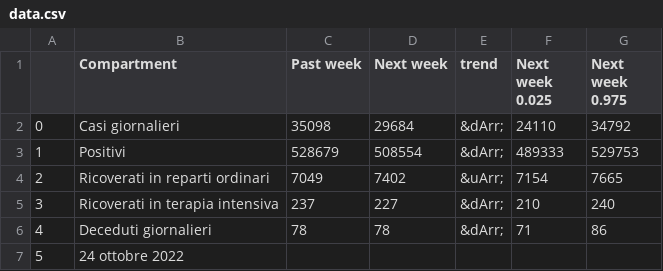
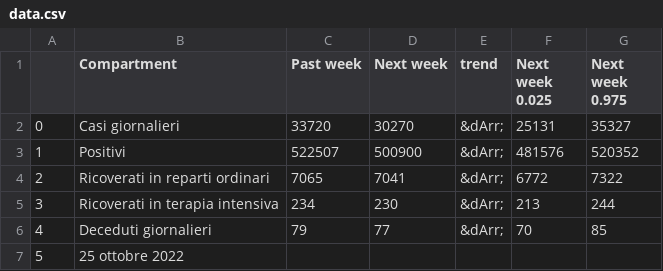
Before and after one commit to nicoparo/testaction, a CSV file: data.csv, drawn as a sheet.

```diff
--- a/data.csv
+++ b/data.csv
@@ -1,7 +1,7 @@
 ,Compartment,Past week,Next week,trend,Next week 0.025,Next week 0.975
-0,Casi giornalieri,35098,29684,&dArr;,24110,34792
-1,Positivi,528679,508554,&dArr;,489333,529753
-2,Ricoverati in reparti ordinari,7049,7402,&uArr;,7154,7665
-3,Ricoverati in terapia intensiva,237,227,&dArr;,210,240
-4,Deceduti giornalieri,78,78,&dArr;,71,86
-5,24 ottobre 2022,,,,,
+0,Casi giornalieri,33720,30270,&dArr;,25131,35327
+1,Positivi,522507,500900,&dArr;,481576,520352
+2,Ricoverati in reparti ordinari,7065,7041,&dArr;,6772,7322
+3,Ricoverati in terapia intensiva,234,230,&dArr;,213,244
+4,Deceduti giornalieri,79,77,&dArr;,70,85
+5,25 ottobre 2022,,,,,
```
